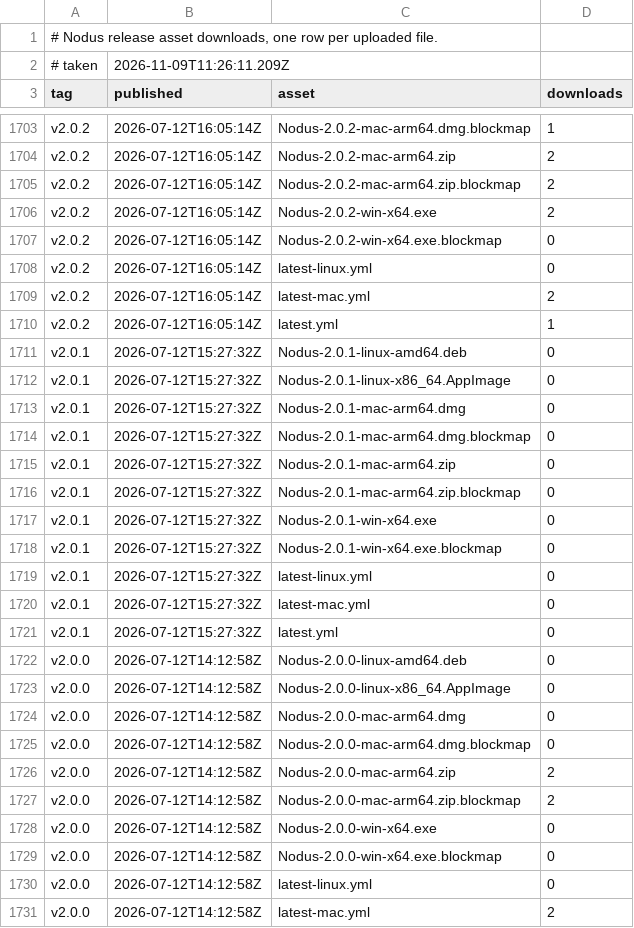
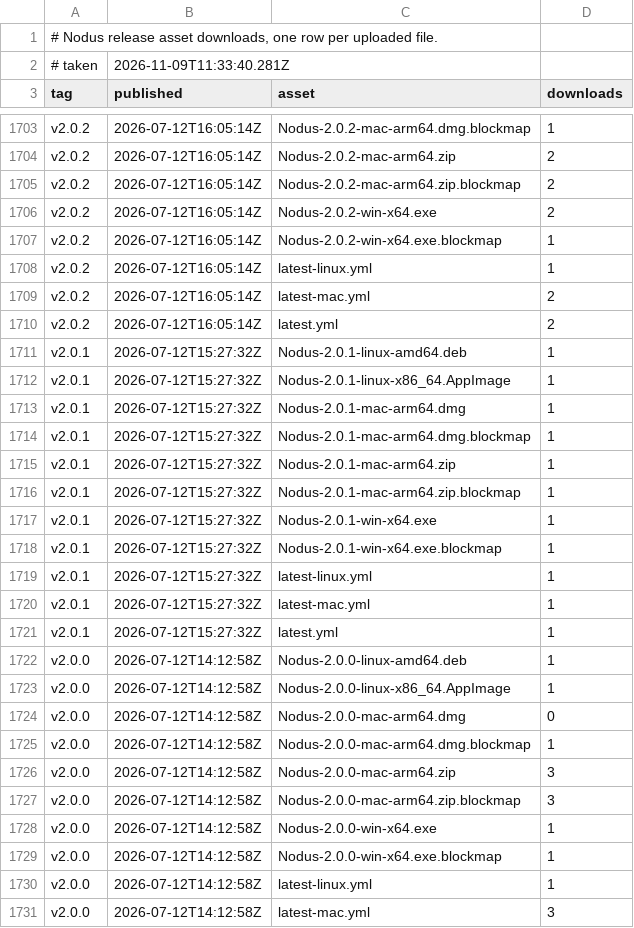
Before and after one commit to jorgepb96/nodus, a TSV file: downloads.tsv, drawn as a sheet; only a part is shown, gaps mark what is left out; the diff covers the shown part only.

```diff
--- a/downloads.tsv
+++ b/downloads.tsv
@@ -1,3 +1,3 @@
 # Nodus release asset downloads, one row per uploaded file.
-# taken	2026-11-09T11:26:11.209Z
+# taken	2026-11-09T11:33:40.281Z
 tag	published	asset	downloads
@@ -1706,26 +1706,26 @@ v2.0.2	2026-07-12T16:05:14Z	Nodus-2.0.2-mac-arm64.zip.blockmap	2
 v2.0.2	2026-07-12T16:05:14Z	Nodus-2.0.2-win-x64.exe	2
-v2.0.2	2026-07-12T16:05:14Z	Nodus-2.0.2-win-x64.exe.blockmap	0
-v2.0.2	2026-07-12T16:05:14Z	latest-linux.yml	0
+v2.0.2	2026-07-12T16:05:14Z	Nodus-2.0.2-win-x64.exe.blockmap	1
+v2.0.2	2026-07-12T16:05:14Z	latest-linux.yml	1
 v2.0.2	2026-07-12T16:05:14Z	latest-mac.yml	2
-v2.0.2	2026-07-12T16:05:14Z	latest.yml	1
-v2.0.1	2026-07-12T15:27:32Z	Nodus-2.0.1-linux-amd64.deb	0
-v2.0.1	2026-07-12T15:27:32Z	Nodus-2.0.1-linux-x86_64.AppImage	0
-v2.0.1	2026-07-12T15:27:32Z	Nodus-2.0.1-mac-arm64.dmg	0
-v2.0.1	2026-07-12T15:27:32Z	Nodus-2.0.1-mac-arm64.dmg.blockmap	0
-v2.0.1	2026-07-12T15:27:32Z	Nodus-2.0.1-mac-arm64.zip	0
-v2.0.1	2026-07-12T15:27:32Z	Nodus-2.0.1-mac-arm64.zip.blockmap	0
-v2.0.1	2026-07-12T15:27:32Z	Nodus-2.0.1-win-x64.exe	0
-v2.0.1	2026-07-12T15:27:32Z	Nodus-2.0.1-win-x64.exe.blockmap	0
-v2.0.1	2026-07-12T15:27:32Z	latest-linux.yml	0
-v2.0.1	2026-07-12T15:27:32Z	latest-mac.yml	0
-v2.0.1	2026-07-12T15:27:32Z	latest.yml	0
-v2.0.0	2026-07-12T14:12:58Z	Nodus-2.0.0-linux-amd64.deb	0
-v2.0.0	2026-07-12T14:12:58Z	Nodus-2.0.0-linux-x86_64.AppImage	0
+v2.0.2	2026-07-12T16:05:14Z	latest.yml	2
+v2.0.1	2026-07-12T15:27:32Z	Nodus-2.0.1-linux-amd64.deb	1
+v2.0.1	2026-07-12T15:27:32Z	Nodus-2.0.1-linux-x86_64.AppImage	1
+v2.0.1	2026-07-12T15:27:32Z	Nodus-2.0.1-mac-arm64.dmg	1
+v2.0.1	2026-07-12T15:27:32Z	Nodus-2.0.1-mac-arm64.dmg.blockmap	1
+v2.0.1	2026-07-12T15:27:32Z	Nodus-2.0.1-mac-arm64.zip	1
+v2.0.1	2026-07-12T15:27:32Z	Nodus-2.0.1-mac-arm64.zip.blockmap	1
+v2.0.1	2026-07-12T15:27:32Z	Nodus-2.0.1-win-x64.exe	1
+v2.0.1	2026-07-12T15:27:32Z	Nodus-2.0.1-win-x64.exe.blockmap	1
+v2.0.1	2026-07-12T15:27:32Z	latest-linux.yml	1
+v2.0.1	2026-07-12T15:27:32Z	latest-mac.yml	1
+v2.0.1	2026-07-12T15:27:32Z	latest.yml	1
+v2.0.0	2026-07-12T14:12:58Z	Nodus-2.0.0-linux-amd64.deb	1
+v2.0.0	2026-07-12T14:12:58Z	Nodus-2.0.0-linux-x86_64.AppImage	1
 v2.0.0	2026-07-12T14:12:58Z	Nodus-2.0.0-mac-arm64.dmg	0
-v2.0.0	2026-07-12T14:12:58Z	Nodus-2.0.0-mac-arm64.dmg.blockmap	0
-v2.0.0	2026-07-12T14:12:58Z	Nodus-2.0.0-mac-arm64.zip	2
-v2.0.0	2026-07-12T14:12:58Z	Nodus-2.0.0-mac-arm64.zip.blockmap	2
-v2.0.0	2026-07-12T14:12:58Z	Nodus-2.0.0-win-x64.exe	0
-v2.0.0	2026-07-12T14:12:58Z	Nodus-2.0.0-win-x64.exe.blockmap	0
-v2.0.0	2026-07-12T14:12:58Z	latest-linux.yml	0
-v2.0.0	2026-07-12T14:12:58Z	latest-mac.yml	2
+v2.0.0	2026-07-12T14:12:58Z	Nodus-2.0.0-mac-arm64.dmg.blockmap	1
+v2.0.0	2026-07-12T14:12:58Z	Nodus-2.0.0-mac-arm64.zip	3
+v2.0.0	2026-07-12T14:12:58Z	Nodus-2.0.0-mac-arm64.zip.blockmap	3
+v2.0.0	2026-07-12T14:12:58Z	Nodus-2.0.0-win-x64.exe	1
+v2.0.0	2026-07-12T14:12:58Z	Nodus-2.0.0-win-x64.exe.blockmap	1
+v2.0.0	2026-07-12T14:12:58Z	latest-linux.yml	1
+v2.0.0	2026-07-12T14:12:58Z	latest-mac.yml	3
```
Also changed, not shown: 48 edited cells elsewhere in this file.
